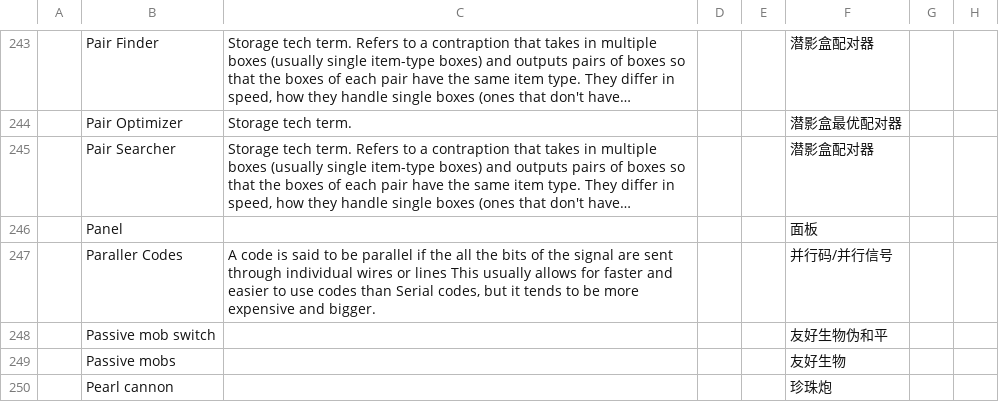
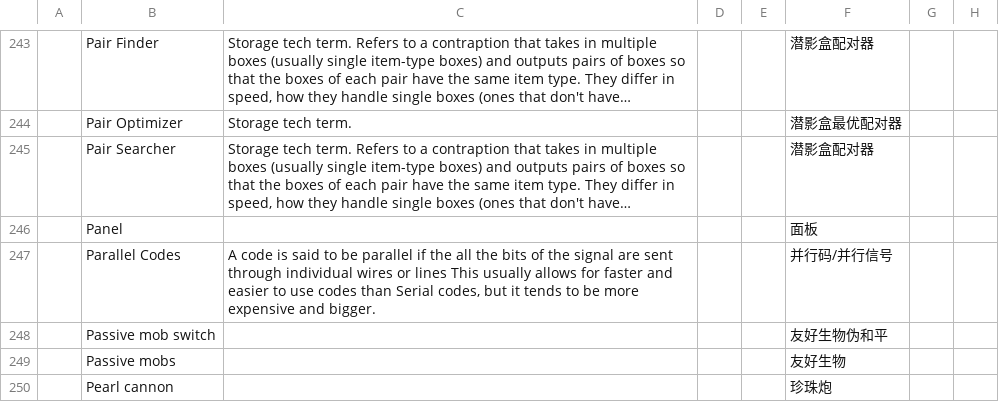
Before and after one commit to DuskScorpio/TechMC-Glossary, a CSV file: TechMC Glossary.csv, drawn as a sheet; only a part is shown, gaps mark what is left out; long unchanged cells end in …; the diff names each change by its address in the sheet, - before the commit and + after, or states it on an @@ line.

Commit message:
Update TechMC Glossary.csv

```diff
--- a/TechMC Glossary.csv
+++ b/TechMC Glossary.csv
-B247: Paraller Codes
+B247: Parallel Codes
```
